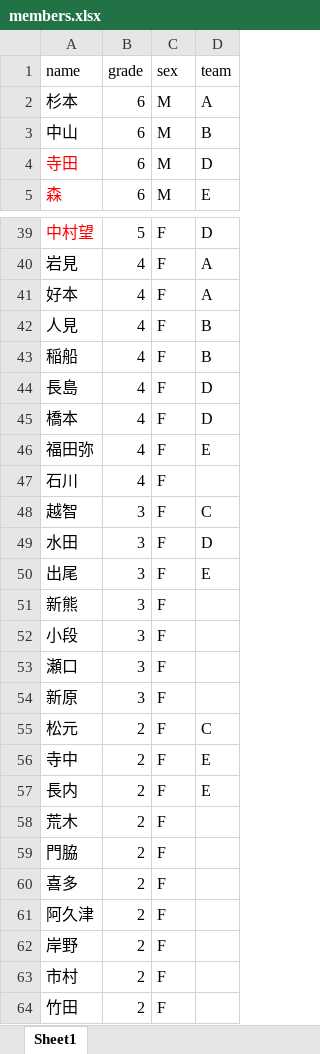
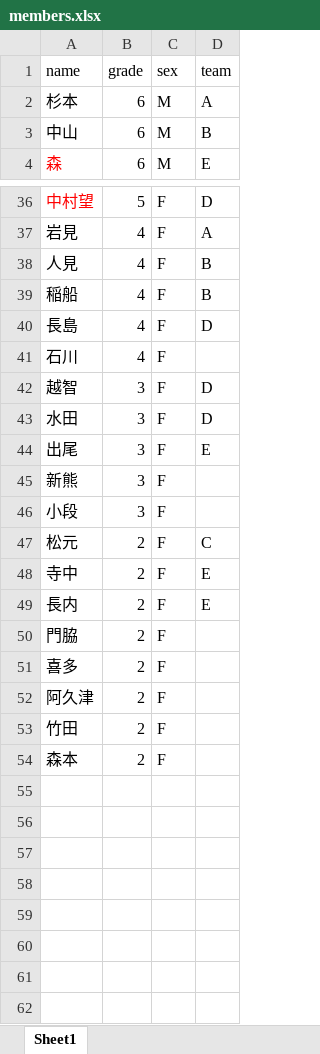
Before and after one commit to Hinoki-Sugita/hinoki-streamlit-app, an Excel workbook: members.xlsx, sheet Sheet1, drawn as a sheet; only a part is shown, gaps mark what is left out; the shorter side is filled out with more unchanged rows; values as stored, in another font and other column widths than the file's, no borders; removed rows and columns are numbered as before the commit, all else as after; the diff covers the shown part only; the diff names each change by its address in the sheet, - before the commit and + after, or states it on an @@ line.

```diff
--- a/members.xlsx (sheet Sheet1)
+++ b/members.xlsx (sheet Sheet1)
-row 4: 寺田 | 6 | M | D
-row 41: 好本 | 4 | F | A
-row 45: 橋本 | 4 | F | D
-row 46: 福田弥 | 4 | F | E
-D42 (team): C
+D42 (team): D
-row 53: 瀬口 | 3 | F
-row 54: 新原 | 3 | F
-row 58: 荒木 | 2 | F
-row 62: 岸野 | 2 | F
-row 63: 市村 | 2 | F
```
Also changed, not shown: 2 removed rows elsewhere in this sheet, 1 other file.
